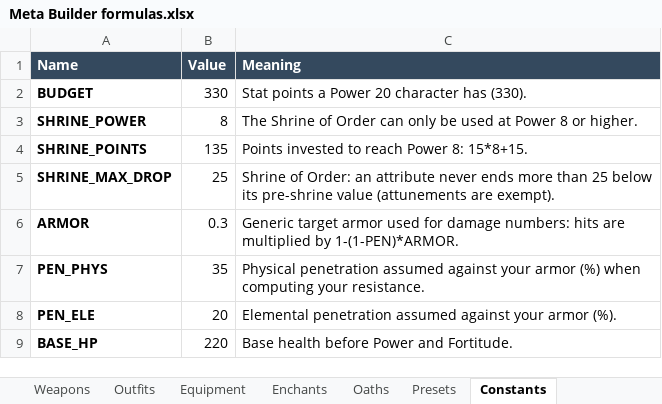
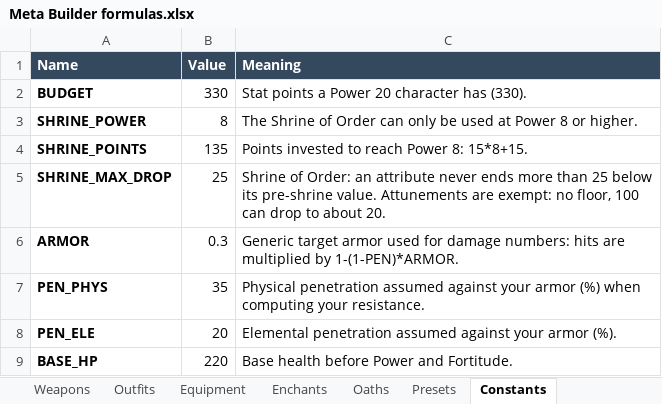
Before and after one commit to itsmrchickenss/meta-builder, an Excel workbook: docs/Meta Builder formulas.xlsx, sheet Constants, drawn as a sheet; only a part is shown; values as stored, in another font and other column widths than the file's, no borders; the diff names each change by its address in the sheet, - before the commit and + after, or states it on an @@ line.

```diff
--- a/docs/Meta Builder formulas.xlsx (sheet Constants)
+++ b/docs/Meta Builder formulas.xlsx (sheet Constants)
-C5 (Meaning): …its pre-shrine value (attunements are exempt).
+C5 (Meaning): …its pre-shrine value. Attunements are exempt: no floor, 100 can drop to about 20.
```
Also changed, not shown: sheet Formulas, sheet Read Me, 6 other files.
